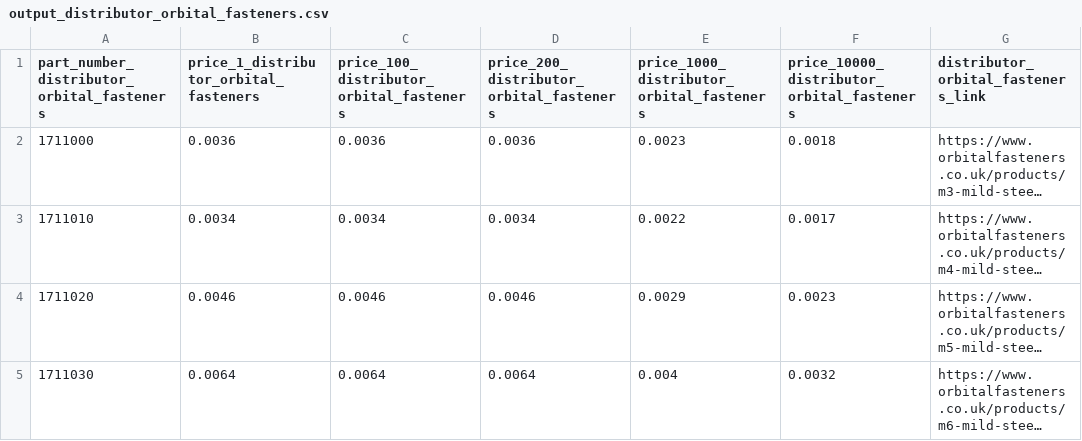
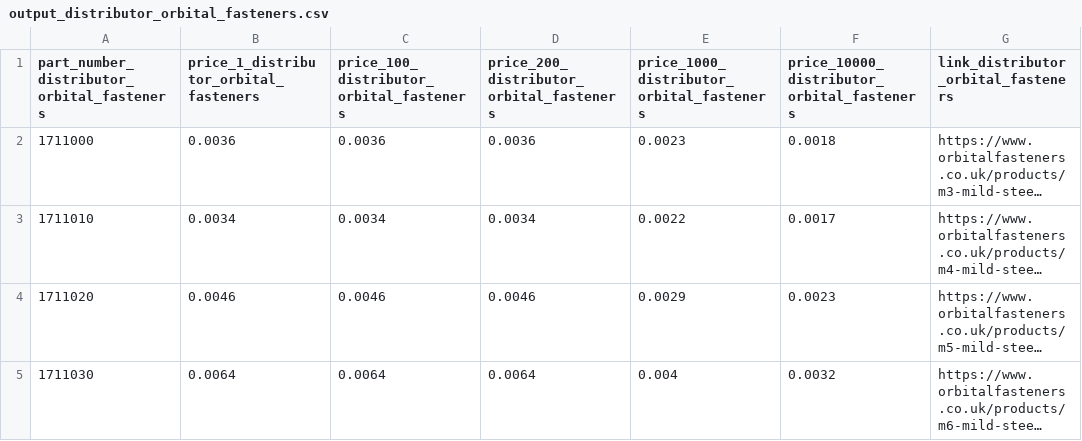
Before and after one commit to oomlout/oomlout_oomp_data_injector_bolt_part_numbers, a CSV file: output_distributor_orbital_fasteners.csv, drawn as a sheet; only a part is shown; long unchanged cells end in …; the diff names each change by its address in the sheet, - before the commit and + after, or states it on an @@ line.

```diff
--- a/output_distributor_orbital_fasteners.csv
+++ b/output_distributor_orbital_fasteners.csv
-G1: distributor_orbital_fasteners_link
+G1: link_distributor_orbital_fasteners
```
Also changed, not shown: output_distributor_accu.csv, output_manufacturer_metalmate.csv, 3 other files.
